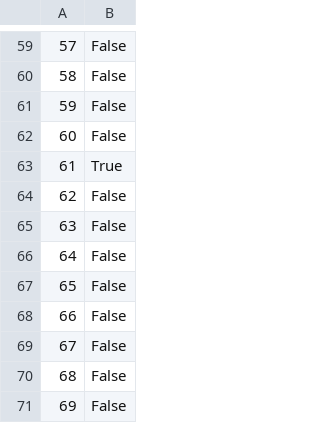
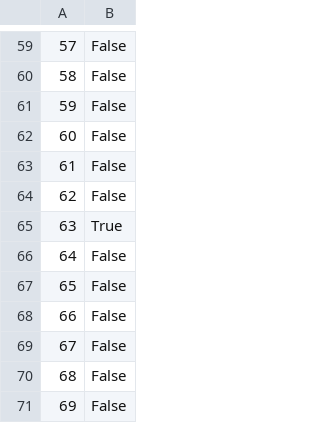
Before and after one commit to LJRollerII/live_nicar_pipeline, a CSV file: exported_data/invalid_counties.csv, drawn as a sheet; only a part is shown, gaps mark what is left out; the shorter side is filled out with more unchanged rows; addresses are those after the commit; the diff names each change by its address in the sheet, - before the commit and + after, or states it on an @@ line.

```diff
--- a/exported_data/invalid_counties.csv
+++ b/exported_data/invalid_counties.csv
+row 63: 61 | False
+row 64: 62 | False
@@ column A renumbered from row 65 down @@
```
Also changed, not shown: exported_data/all_complaints.csv, exported_data/complaint_type_frequency.csv.
